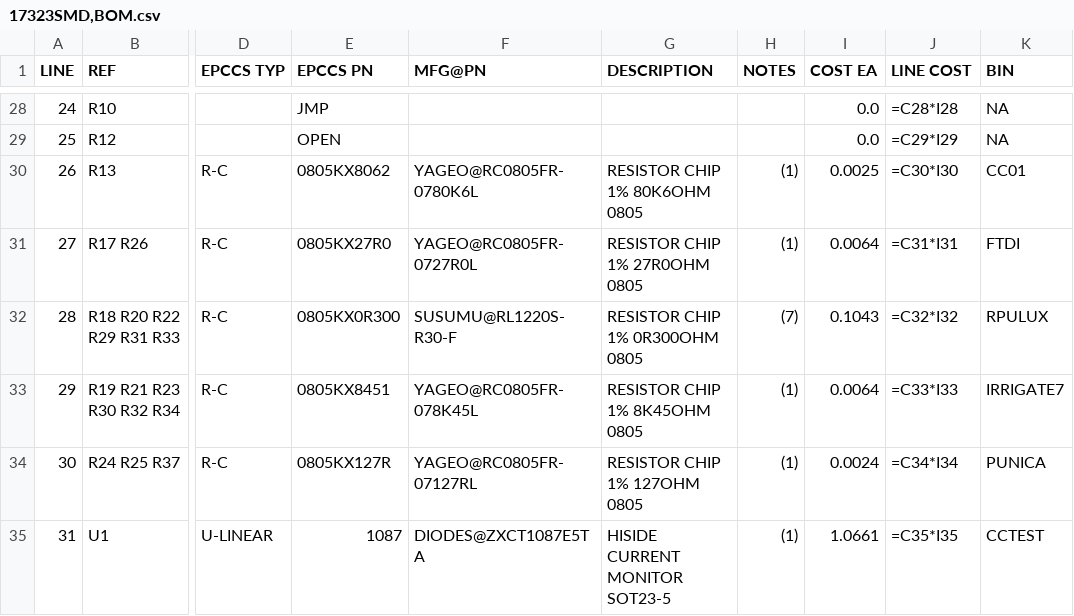
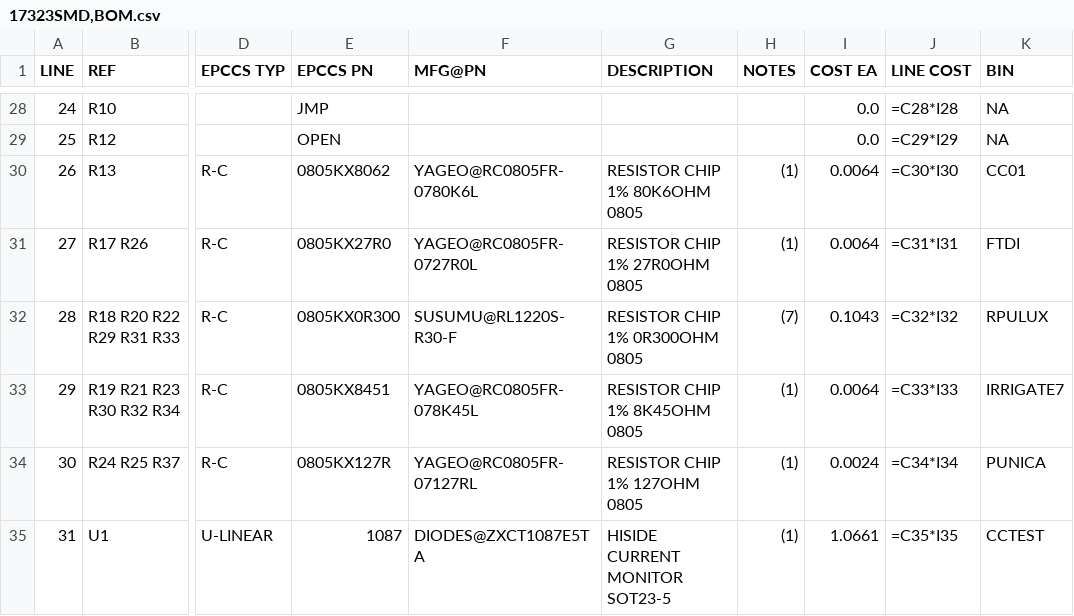
Before and after one commit to epccs/RPUlux, a CSV file: Hardware/Design/17323SMD,BOM.csv, drawn as a sheet; only a part is shown, gaps mark what is left out; the diff names each change by its address in the sheet, - before the commit and + after, or states it on an @@ line.

```diff
--- a/Hardware/Design/17323SMD,BOM.csv
+++ b/Hardware/Design/17323SMD,BOM.csv
-I30 (COST EA): 0.0025
+I30 (COST EA): 0.0064
```
Also changed, not shown: 6 other files.
